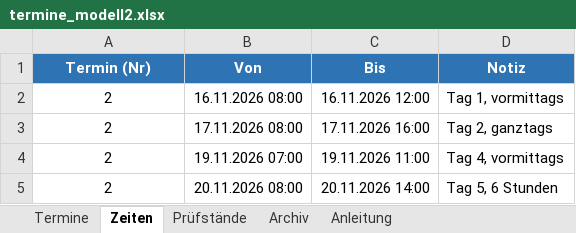
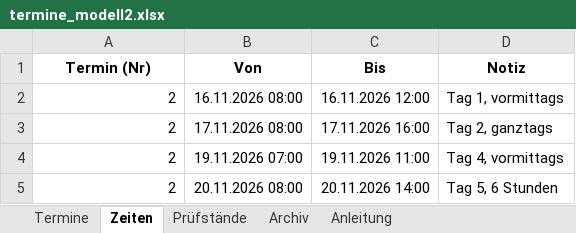
Before and after one commit to 17Trust09/lhtpi, an Excel workbook: terminboard/vorlagen/termine_modell2.xlsx, sheet Zeiten, drawn as a sheet; values as stored, in another font and other column widths than the file's, no borders; the diff names each change by its address in the sheet, - before the commit and + after, or states it on an @@ line.

```diff
--- a/terminboard/vorlagen/termine_modell2.xlsx (sheet Zeiten)
+++ b/terminboard/vorlagen/termine_modell2.xlsx (sheet Zeiten)
@@ A1:D1 fill: #2E74B5 → none, text colour: #FFFFFF → black @@
-A2:A5 alignment: center
+A2:A5 alignment: right
```
Also changed, not shown: sheet Archiv, sheet Anleitung, sheet Termine, sheet Prüfstände, 2 other files.
